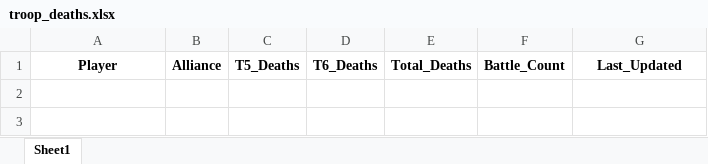
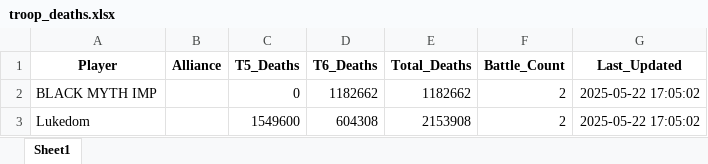
Before and after one commit to RCBKSK/c2, an Excel workbook: troop_deaths.xlsx, sheet Sheet1, drawn as a sheet; values as stored, in another font and other column widths than the file's, no borders; the diff names each change by its address in the sheet, - before the commit and + after, or states it on an @@ line.

```diff
--- a/troop_deaths.xlsx (sheet Sheet1)
+++ b/troop_deaths.xlsx (sheet Sheet1)
+row 2: BLACK MYTH IMP |  | 0 | 1182662 | 1182662 | 2 | 2025-05-22 17:05:02
+row 3: Lukedom |  | 1549600 | 604308 | 2153908 | 2 | 2025-05-22 17:05:02
```
Also changed, not shown: Troops.xlsx, 51 other files.
